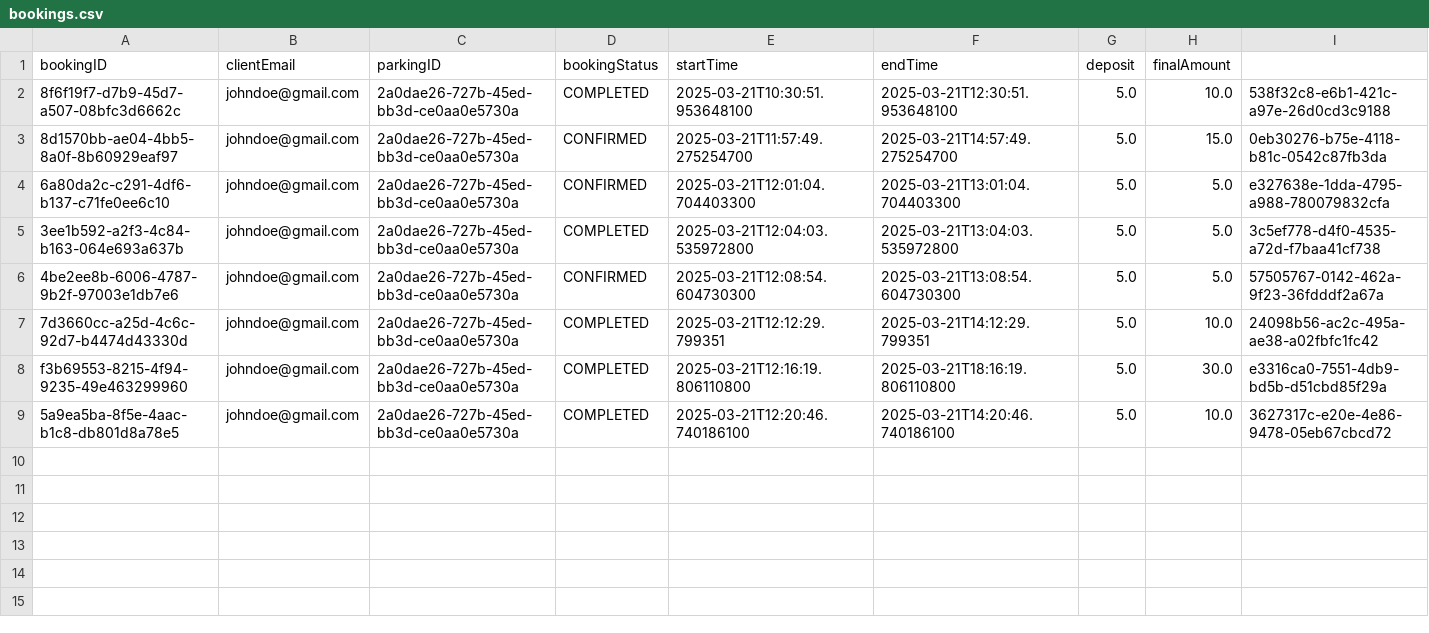
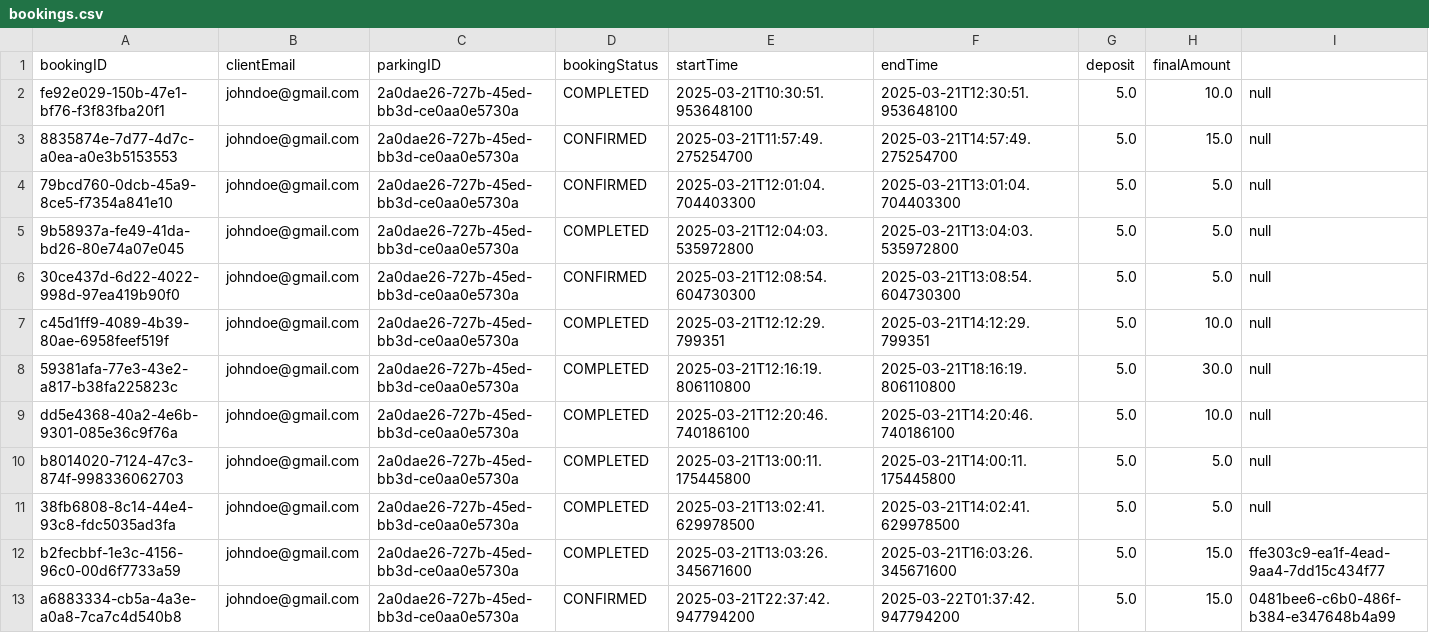
Before and after one commit to f-perna/yorku-parking, a CSV file: data/bookings.csv, drawn as a sheet.

```diff
--- a/data/bookings.csv
+++ b/data/bookings.csv
@@ -1,9 +1,13 @@
 bookingID, clientEmail, parkingID, bookingStatus, startTime, endTime, deposit, finalAmount
-8f6f19f7-d7b9-45d7-a507-08bfc3d6662c,johndoe@gmail.com,2a0dae26-727b-45ed-bb3d-ce0aa0e5730a,COMPLETED,2025-03-21T10:30:51.953648100,2025-03-21T12:30:51.953648100,5.0,10.0,538f32c8-e6b1-421c-a97e-26d0cd3c9188
-8d1570bb-ae04-4bb5-8a0f-8b60929eaf97,johndoe@gmail.com,2a0dae26-727b-45ed-bb3d-ce0aa0e5730a,CONFIRMED,2025-03-21T11:57:49.275254700,2025-03-21T14:57:49.275254700,5.0,15.0,0eb30276-b75e-4118-b81c-0542c87fb3da
-6a80da2c-c291-4df6-b137-c71fe0ee6c10,johndoe@gmail.com,2a0dae26-727b-45ed-bb3d-ce0aa0e5730a,CONFIRMED,2025-03-21T12:01:04.704403300,2025-03-21T13:01:04.704403300,5.0,5.0,e327638e-1dda-4795-a988-780079832cfa
-3ee1b592-a2f3-4c84-b163-064e693a637b,johndoe@gmail.com,2a0dae26-727b-45ed-bb3d-ce0aa0e5730a,COMPLETED,2025-03-21T12:04:03.535972800,2025-03-21T13:04:03.535972800,5.0,5.0,3c5ef778-d4f0-4535-a72d-f7baa41cf738
-4be2ee8b-6006-4787-9b2f-97003e1db7e6,johndoe@gmail.com,2a0dae26-727b-45ed-bb3d-ce0aa0e5730a,CONFIRMED,2025-03-21T12:08:54.604730300,2025-03-21T13:08:54.604730300,5.0,5.0,57505767-0142-462a-9f23-36fdddf2a67a
-7d3660cc-a25d-4c6c-92d7-b4474d43330d,johndoe@gmail.com,2a0dae26-727b-45ed-bb3d-ce0aa0e5730a,COMPLETED,2025-03-21T12:12:29.799351,2025-03-21T14:12:29.799351,5.0,10.0,24098b56-ac2c-495a-ae38-a02fbfc1fc42
-f3b69553-8215-4f94-9235-49e463299960,johndoe@gmail.com,2a0dae26-727b-45ed-bb3d-ce0aa0e5730a,COMPLETED,2025-03-21T12:16:19.806110800,2025-03-21T18:16:19.806110800,5.0,30.0,e3316ca0-7551-4db9-bd5b-d51cbd85f29a
-5a9ea5ba-8f5e-4aac-b1c8-db801d8a78e5,johndoe@gmail.com,2a0dae26-727b-45ed-bb3d-ce0aa0e5730a,COMPLETED,2025-03-21T12:20:46.740186100,2025-03-21T14:20:46.740186100,5.0,10.0,3627317c-e20e-4e86-9478-05eb67cbcd72
+fe92e029-150b-47e1-bf76-f3f83fba20f1,johndoe@gmail.com,2a0dae26-727b-45ed-bb3d-ce0aa0e5730a,COMPLETED,2025-03-21T10:30:51.953648100,2025-03-21T12:30:51.953648100,5.0,10.0,null
+8835874e-7d77-4d7c-a0ea-a0e3b5153553,johndoe@gmail.com,2a0dae26-727b-45ed-bb3d-ce0aa0e5730a,CONFIRMED,2025-03-21T11:57:49.275254700,2025-03-21T14:57:49.275254700,5.0,15.0,null
+79bcd760-0dcb-45a9-8ce5-f7354a841e10,johndoe@gmail.com,2a0dae26-727b-45ed-bb3d-ce0aa0e5730a,CONFIRMED,2025-03-21T12:01:04.704403300,2025-03-21T13:01:04.704403300,5.0,5.0,null
+9b58937a-fe49-41da-bd26-80e74a07e045,johndoe@gmail.com,2a0dae26-727b-45ed-bb3d-ce0aa0e5730a,COMPLETED,2025-03-21T12:04:03.535972800,2025-03-21T13:04:03.535972800,5.0,5.0,null
+30ce437d-6d22-4022-998d-97ea419b90f0,johndoe@gmail.com,2a0dae26-727b-45ed-bb3d-ce0aa0e5730a,CONFIRMED,2025-03-21T12:08:54.604730300,2025-03-21T13:08:54.604730300,5.0,5.0,null
+c45d1ff9-4089-4b39-80ae-6958feef519f,johndoe@gmail.com,2a0dae26-727b-45ed-bb3d-ce0aa0e5730a,COMPLETED,2025-03-21T12:12:29.799351,2025-03-21T14:12:29.799351,5.0,10.0,null
+59381afa-77e3-43e2-a817-b38fa225823c,johndoe@gmail.com,2a0dae26-727b-45ed-bb3d-ce0aa0e5730a,COMPLETED,2025-03-21T12:16:19.806110800,2025-03-21T18:16:19.806110800,5.0,30.0,null
+dd5e4368-40a2-4e6b-9301-085e36c9f76a,johndoe@gmail.com,2a0dae26-727b-45ed-bb3d-ce0aa0e5730a,COMPLETED,2025-03-21T12:20:46.740186100,2025-03-21T14:20:46.740186100,5.0,10.0,null
+b8014020-7124-47c3-874f-998336062703,johndoe@gmail.com,2a0dae26-727b-45ed-bb3d-ce0aa0e5730a,COMPLETED,2025-03-21T13:00:11.175445800,2025-03-21T14:00:11.175445800,5.0,5.0,null
+38fb6808-8c14-44e4-93c8-fdc5035ad3fa,johndoe@gmail.com,2a0dae26-727b-45ed-bb3d-ce0aa0e5730a,COMPLETED,2025-03-21T13:02:41.629978500,2025-03-21T14:02:41.629978500,5.0,5.0,null
+b2fecbbf-1e3c-4156-96c0-00d6f7733a59,johndoe@gmail.com,2a0dae26-727b-45ed-bb3d-ce0aa0e5730a,COMPLETED,2025-03-21T13:03:26.345671600,2025-03-21T16:03:26.345671600,5.0,15.0,ffe303c9-ea1f-4ead-9aa4-7dd15c434f77
+a6883334-cb5a-4a3e-a0a8-7ca7c4d540b8,johndoe@gmail.com,2a0dae26-727b-45ed-bb3d-ce0aa0e5730a,CONFIRMED,2025-03-21T22:37:42.947794200,2025-03-22T01:37:42.947794200,5.0,15.0,0481bee6-c6b0-486f-b384-e347648b4a99
```
Also changed, not shown: data/payments.csv, 28 other files.
